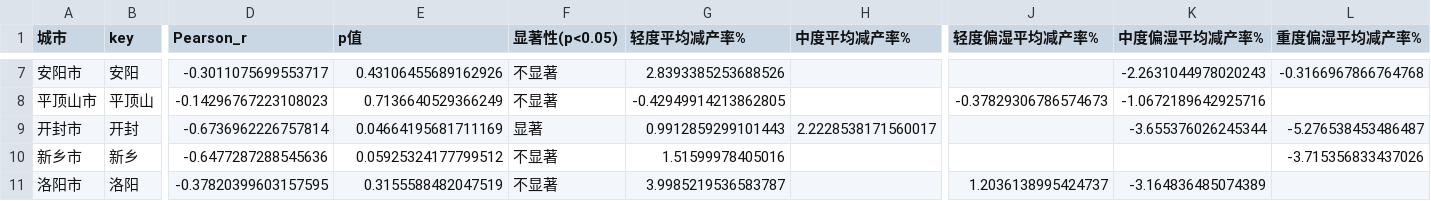
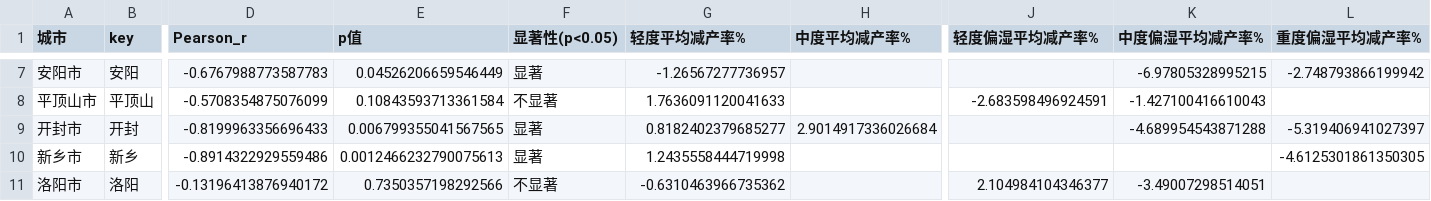
Before and after one commit to lijiayi12312/henan-drought-monitor, a CSV file: output/产量关联分析/city_yield_analysis_shallow.csv, drawn as a sheet; only a part is shown, gaps mark what is left out; the diff covers the shown part only; the diff names each change by its address in the sheet, - before the commit and + after, or states it on an @@ line.

```diff
--- a/output/产量关联分析/city_yield_analysis_shallow.csv
+++ b/output/产量关联分析/city_yield_analysis_shallow.csv
-D7 (Pearson_r): -0.3011075699553717
+D7 (Pearson_r): -0.6767988773587783
-E7 (p值): 0.43106455689162926
+E7 (p值): 0.04526206659546449
-F7 (显著性(p<0.05)): 不显著
+F7 (显著性(p<0.05)): 显著
-G7 (轻度平均减产率%): 2.8393385253688526
+G7 (轻度平均减产率%): -1.26567277736957
-K7 (中度偏湿平均减产率%): -2.2631044978020243
+K7 (中度偏湿平均减产率%): -6.97805328995215
-L7 (重度偏湿平均减产率%): -0.3166967866764768
+L7 (重度偏湿平均减产率%): -2.748793866199942
-D8 (Pearson_r): -0.14296767223108023
+D8 (Pearson_r): -0.5708354875076099
-E8 (p值): 0.7136640529366249
+E8 (p值): 0.10843593713361584
-G8 (轻度平均减产率%): -0.42949914213862805
+G8 (轻度平均减产率%): 1.7636091120041633
-J8 (轻度偏湿平均减产率%): -0.37829306786574673
+J8 (轻度偏湿平均减产率%): -2.683598496924591
-K8 (中度偏湿平均减产率%): -1.0672189642925716
+K8 (中度偏湿平均减产率%): -1.427100416610043
-D9 (Pearson_r): -0.6736962226757814
+D9 (Pearson_r): -0.8199963356696433
-E9 (p值): 0.04664195681711169
+E9 (p值): 0.006799355041567565
-G9 (轻度平均减产率%): 0.9912859299101443
+G9 (轻度平均减产率%): 0.8182402379685277
-H9 (中度平均减产率%): 2.2228538171560017
+H9 (中度平均减产率%): 2.9014917336026684
-K9 (中度偏湿平均减产率%): -3.655376026245344
+K9 (中度偏湿平均减产率%): -4.689954543871288
-L9 (重度偏湿平均减产率%): -5.276538453486487
+L9 (重度偏湿平均减产率%): -5.319406941027397
-D10 (Pearson_r): -0.6477287288545636
+D10 (Pearson_r): -0.8914322929559486
-E10 (p值): 0.05925324177799512
+E10 (p值): 0.0012466232790075613
-F10 (显著性(p<0.05)): 不显著
+F10 (显著性(p<0.05)): 显著
-G10 (轻度平均减产率%): 1.51599978405016
+G10 (轻度平均减产率%): 1.2435558444719998
-L10 (重度偏湿平均减产率%): -3.715356833437026
+L10 (重度偏湿平均减产率%): -4.6125301861350305
-D11 (Pearson_r): -0.37820399603157595
+D11 (Pearson_r): -0.13196413876940172
-E11 (p值): 0.3155588482047519
+E11 (p值): 0.7350357198292566
-G11 (轻度平均减产率%): 3.9985219536583787
+G11 (轻度平均减产率%): -0.6310463966735362
-J11 (轻度偏湿平均减产率%): 1.2036138995424737
+J11 (轻度偏湿平均减产率%): 2.104984104346377
-K11 (中度偏湿平均减产率%): -3.164836485074389
+K11 (中度偏湿平均减产率%): -3.49007298514051
```
Also changed, not shown: 81 edited cells elsewhere in this file, output/产量关联分析/city_yield_analysis_root.csv, output/产量关联分析/city_yield_analysis_swvl2.csv, 26 other files.
